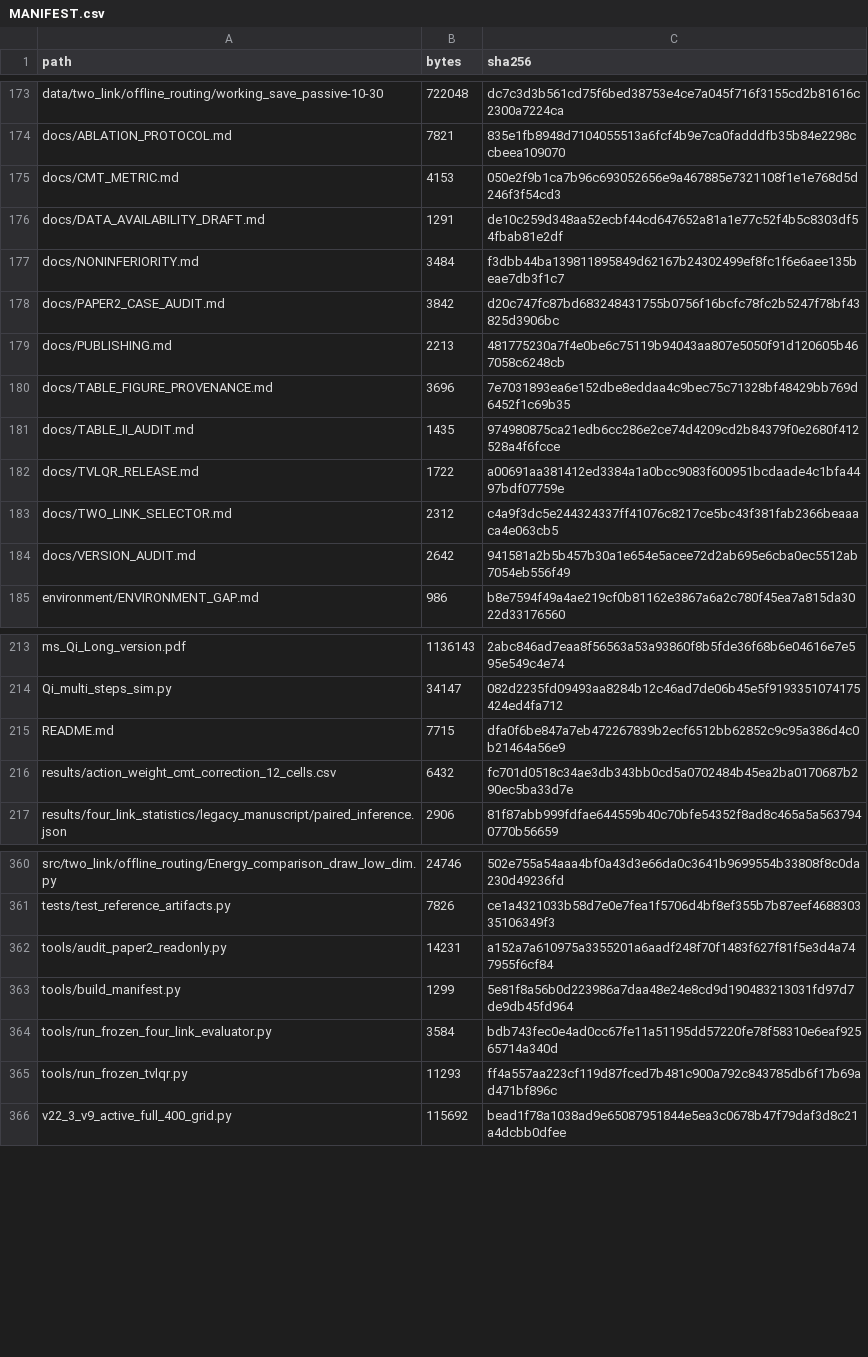
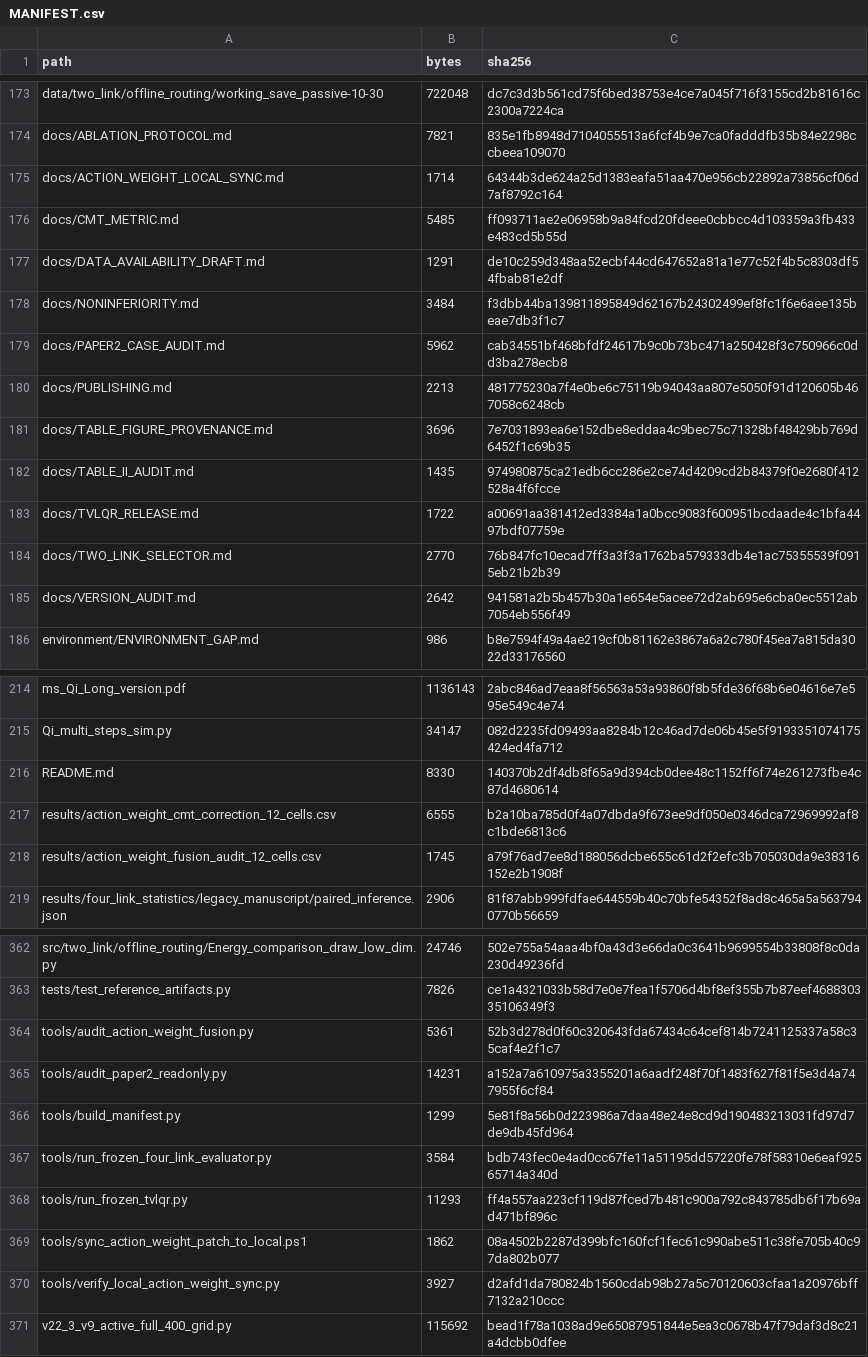
Before and after one commit to QTQT233/Sign-Constrained-Reinforcement-Learning-for-Energy-Efficient-Bipedal-Foot-Placement, a CSV file: MANIFEST.csv, drawn as a sheet; only a part is shown, gaps mark what is left out; the diff covers the shown part only.

Commit message:
fix action-weight fusion success gating

```diff
--- a/MANIFEST.csv
+++ b/MANIFEST.csv
@@ -174,6 +174,7 @@ data/two_link/offline_routing/working_save_passive-10-30,722048,dc7c3d3b561cd75f
 docs/ABLATION_PROTOCOL.md,7821,835e1fb8948d7104055513a6fcf4b9e7ca0fadddfb35b84e2298ccbeea109070
-docs/CMT_METRIC.md,4153,050e2f9b1ca7b96c693052656e9a467885e7321108f1e1e768d5d246f3f54cd3
+docs/ACTION_WEIGHT_LOCAL_SYNC.md,1714,64344b3de624a25d1383eafa51aa470e956cb22892a73856cf06d7af8792c164
+docs/CMT_METRIC.md,5485,ff093711ae2e06958b9a84fcd20fdeee0cbbcc4d103359a3fb433e483cd5b55d
 docs/DATA_AVAILABILITY_DRAFT.md,1291,de10c259d348aa52ecbf44cd647652a81a1e77c52f4b5c8303df54fbab81e2df
 docs/NONINFERIORITY.md,3484,f3dbb44ba139811895849d62167b24302499ef8fc1f6e6aee135beae7db3f1c7
-docs/PAPER2_CASE_AUDIT.md,3842,d20c747fc87bd683248431755b0756f16bcfc78fc2b5247f78bf43825d3906bc
+docs/PAPER2_CASE_AUDIT.md,5962,cab34551bf468bfdf24617b9c0b73bc471a250428f3c750966c0dd3ba278ecb8
 docs/PUBLISHING.md,2213,481775230a7f4e0be6c75119b94043aa807e5050f91d120605b467058c6248cb
@@ -182,3 +183,3 @@ docs/TABLE_II_AUDIT.md,1435,974980875ca21edb6cc286e2ce74d4209cd2b84379f0e2680f41
 docs/TVLQR_RELEASE.md,1722,a00691aa381412ed3384a1a0bcc9083f600951bcdaade4c1bfa4497bdf07759e
-docs/TWO_LINK_SELECTOR.md,2312,c4a9f3dc5e244324337ff41076c8217ce5bc43f381fab2366beaaaca4e063cb5
+docs/TWO_LINK_SELECTOR.md,2770,76b847fc10ecad7ff3a3f3a1762ba579333db4e1ac75355539f0915eb21b2b39
 docs/VERSION_AUDIT.md,2642,941581a2b5b457b30a1e654e5acee72d2ab695e6cba0ec5512ab7054eb556f49
@@ -214,4 +215,5 @@ ms_Qi_Long_version.pdf,1136143,2abc846ad7eaa8f56563a53a93860f8b5fde36f68b6e04616
 Qi_multi_steps_sim.py,34147,082d2235fd09493aa8284b12c46ad7de06b45e5f9193351074175424ed4fa712
-README.md,7715,dfa0f6be847a7eb472267839b2ecf6512bb62852c9c95a386d4c0b21464a56e9
-results/action_weight_cmt_correction_12_cells.csv,6432,fc701d0518c34ae3db343bb0cd5a0702484b45ea2ba0170687b290ec5ba33d7e
+README.md,8330,140370b2df4db8f65a9d394cb0dee48c1152ff6f74e261273fbe4c87d4680614
+results/action_weight_cmt_correction_12_cells.csv,6555,b2a10ba785d0f4a07dbda9f673ee9df050e0346dca72969992af8c1bde6813c6
+results/action_weight_fusion_audit_12_cells.csv,1745,a79f76ad7ee8d188056dcbe655c61d2f2efc3b705030da9e38316152e2b1908f
 results/four_link_statistics/legacy_manuscript/paired_inference.json,2906,81f87abb999fdfae644559b40c70bfe54352f8ad8c465a5a5637940770b56659
@@ -361,2 +363,3 @@ src/two_link/offline_routing/Energy_comparison_draw_low_dim.py,24746,502e755a54a
 tests/test_reference_artifacts.py,7826,ce1a4321033b58d7e0e7fea1f5706d4bf8ef355b7b87eef468830335106349f3
+tools/audit_action_weight_fusion.py,5361,52b3d278d0f60c320643fda67434c64cef814b7241125337a58c35caf4e2f1c7
 tools/audit_paper2_readonly.py,14231,a152a7a610975a3355201a6aadf248f70f1483f627f81f5e3d4a747955f6cf84
@@ -365,2 +368,4 @@ tools/run_frozen_four_link_evaluator.py,3584,bdb743fec0e4ad0cc67fe11a51195dd5722
 tools/run_frozen_tvlqr.py,11293,ff4a557aa223cf119d87fced7b481c900a792c843785db6f17b69ad471bf896c
+tools/sync_action_weight_patch_to_local.ps1,1862,08a4502b2287d399bfc160fcf1fec61c990abe511c38fe705b40c97da802b077
+tools/verify_local_action_weight_sync.py,3927,d2afd1da780824b1560cdab98b27a5c70120603cfaa1a20976bff7132a210ccc
 v22_3_v9_active_full_400_grid.py,115692,bead1f78a1038ad9e65087951844e5ea3c0678b47f79daf3d8c21a4dcbb0dfee
```
Also changed, not shown: 30 edited cells elsewhere in this file, results/action_weight_cmt_correction_12_cells.csv, 25 other files.
